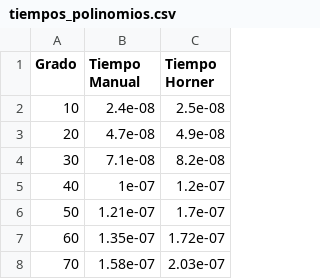
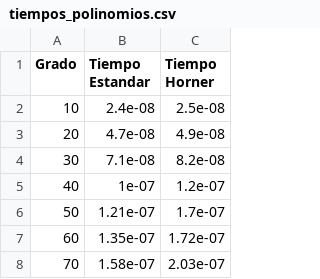
Before and after one commit to DashyDaFur/Comparacion-Evaluacion-Polinomios, a CSV file: data/tiempos_polinomios.csv, drawn as a sheet; only a part is shown.

Commit message:
Update tiempos_polinomios.csv

```diff
--- a/data/tiempos_polinomios.csv
+++ b/data/tiempos_polinomios.csv
@@ -1,2 +1,2 @@
-Grado,Tiempo Manual,Tiempo Horner
+Grado,Tiempo Estandar,Tiempo Horner
 10,2.4e-08,2.5e-08
```
